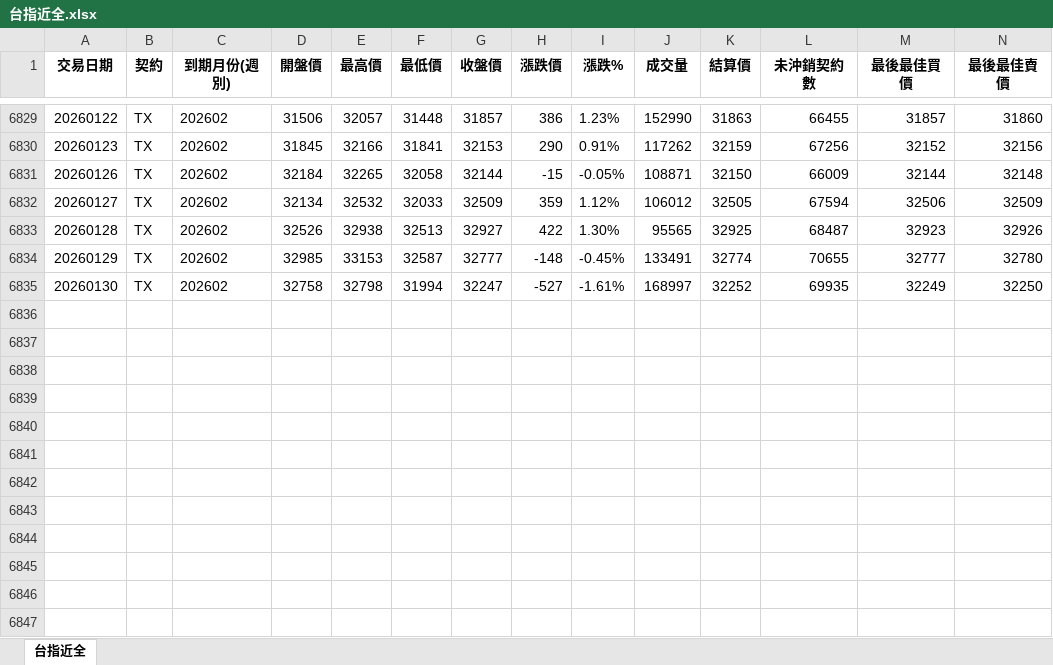
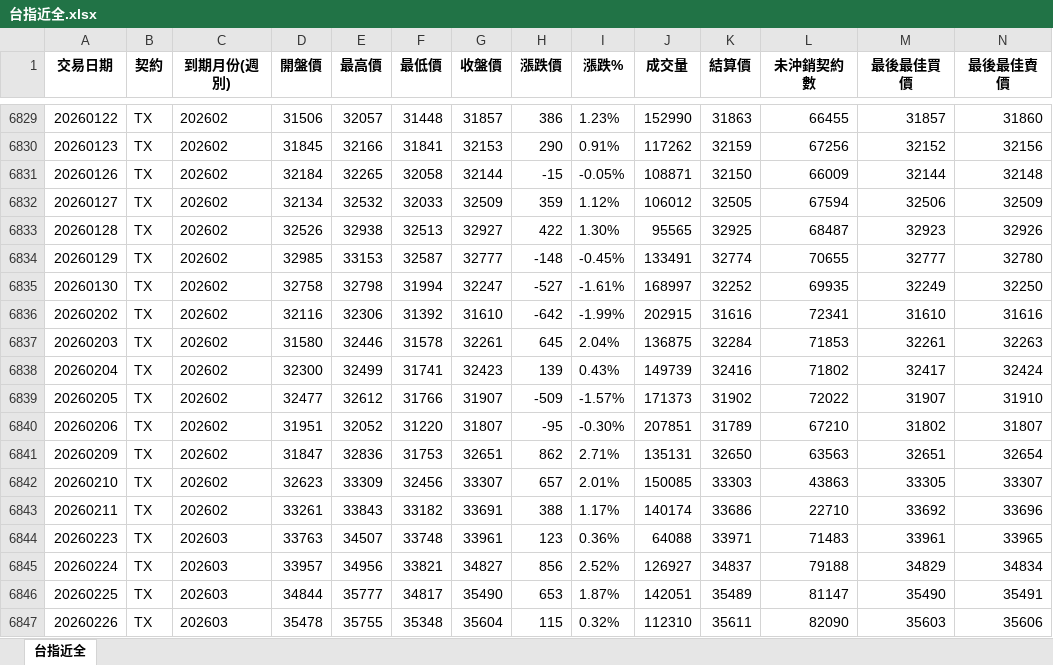
Before and after one commit to klineodyssey/kline-odyssey, an Excel workbook: K線西遊記/kline-taifex/master/台指近全.xlsx, sheet 台指近全, drawn as a sheet; only a part is shown, gaps mark what is left out; values as stored, in another font and other column widths than the file's, no borders; rows hold the shown columns only; the diff names each change by its address in the sheet, - before the commit and + after, or states it on an @@ line.

```diff
--- a/K線西遊記/kline-taifex/master/台指近全.xlsx (sheet 台指近全)
+++ b/K線西遊記/kline-taifex/master/台指近全.xlsx (sheet 台指近全)
+row 6836: 20260202 | TX | 202602 | 32116 | 32306 | 31392 | 31610 | -642 | -1.99% | 202915 | 31616 | 72341 | 31610 | 31616
+row 6837: 20260203 | TX | 202602 | 31580 | 32446 | 31578 | 32261 | 645 | 2.04% | 136875 | 32284 | 71853 | 32261 | 32263
+row 6838: 20260204 | TX | 202602 | 32300 | 32499 | 31741 | 32423 | 139 | 0.43% | 149739 | 32416 | 71802 | 32417 | 32424
+row 6839: 20260205 | TX | 202602 | 32477 | 32612 | 31766 | 31907 | -509 | -1.57% | 171373 | 31902 | 72022 | 31907 | 31910
+row 6840: 20260206 | TX | 202602 | 31951 | 32052 | 31220 | 31807 | -95 | -0.30% | 207851 | 31789 | 67210 | 31802 | 31807
+row 6841: 20260209 | TX | 202602 | 31847 | 32836 | 31753 | 32651 | 862 | 2.71% | 135131 | 32650 | 63563 | 32651 | 32654
+row 6842: 20260210 | TX | 202602 | 32623 | 33309 | 32456 | 33307 | 657 | 2.01% | 150085 | 33303 | 43863 | 33305 | 33307
+row 6843: 20260211 | TX | 202602 | 33261 | 33843 | 33182 | 33691 | 388 | 1.17% | 140174 | 33686 | 22710 | 33692 | 33696
+row 6844: 20260223 | TX | 202603 | 33763 | 34507 | 33748 | 33961 | 123 | 0.36% | 64088 | 33971 | 71483 | 33961 | 33965
+row 6845: 20260224 | TX | 202603 | 33957 | 34956 | 33821 | 34827 | 856 | 2.52% | 126927 | 34837 | 79188 | 34829 | 34834
+row 6846: 20260225 | TX | 202603 | 34844 | 35777 | 34817 | 35490 | 653 | 1.87% | 142051 | 35489 | 81147 | 35490 | 35491
+row 6847: 20260226 | TX | 202603 | 35478 | 35755 | 35348 | 35604 | 115 | 0.32% | 112310 | 35611 | 82090 | 35603 | 35606
```
Also changed, not shown: K線西遊記/kline-btc/master/BTCUSDT_1d_1000.xlsx, 1 other file.
